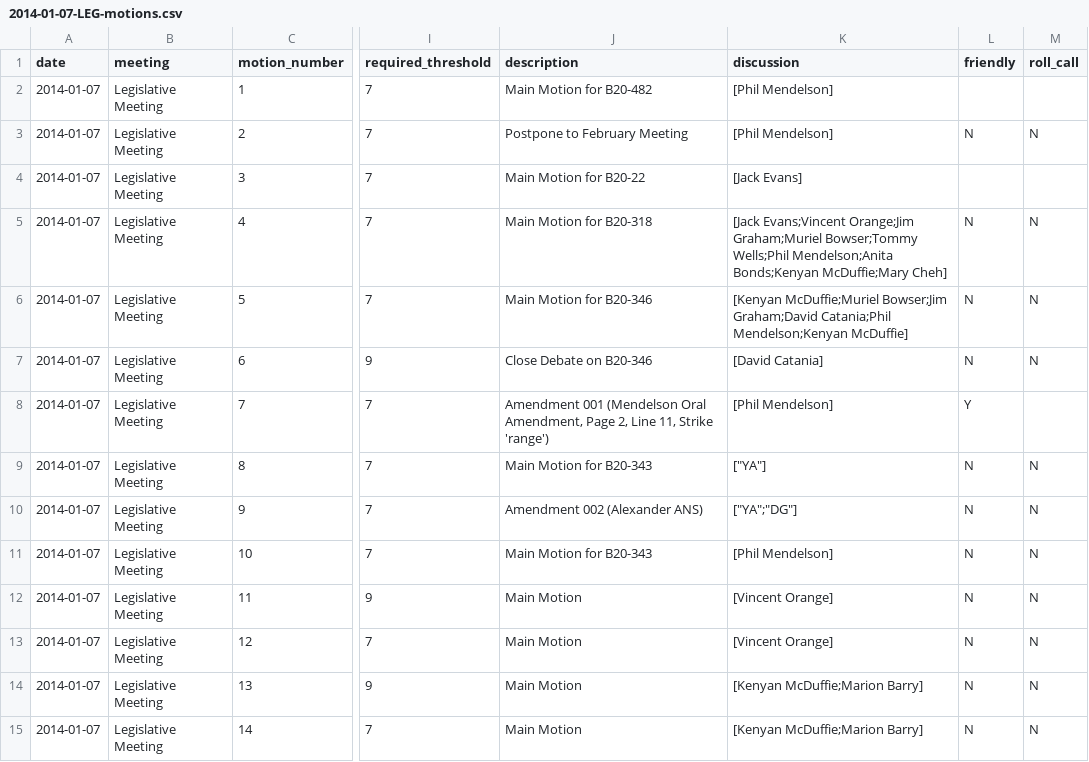
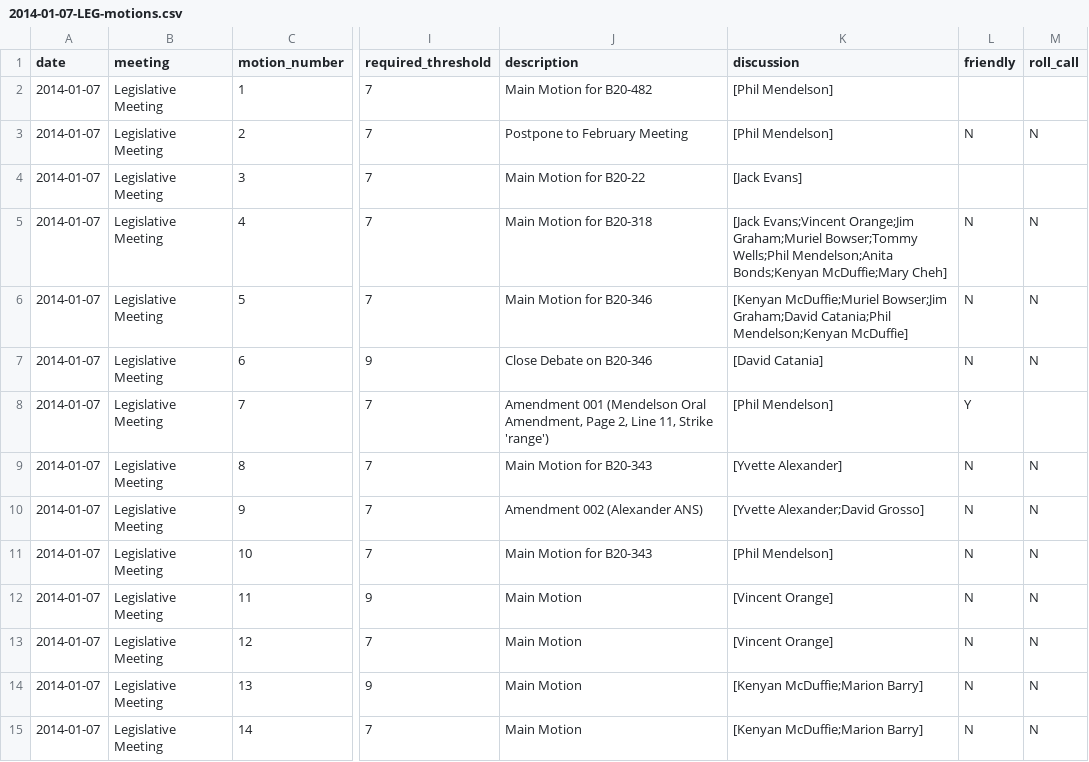
Before and after one commit to vzvenyach/Council_Motions, a CSV file: motions/2014-01-07-LEG-motions.csv, drawn as a sheet; only a part is shown, gaps mark what is left out; the diff names each change by its address in the sheet, - before the commit and + after, or states it on an @@ line.

Commit message:
Update 2014-01-07-LEG-motions.csv

```diff
--- a/motions/2014-01-07-LEG-motions.csv
+++ b/motions/2014-01-07-LEG-motions.csv
-K9 (discussion): ["YA"]
+K9 (discussion): [Yvette Alexander]
-K10 (discussion): ["YA";"DG"]
+K10 (discussion): [Yvette Alexander;David Grosso]
```
